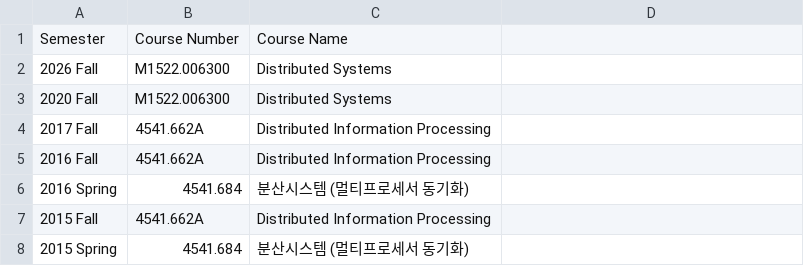
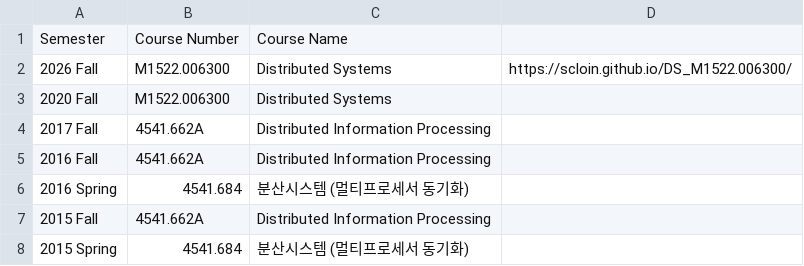
Before and after one commit to snu-dcslab/classes, a CSV file: graduate_courses.csv, drawn as a sheet; only a part is shown.

Commit message:
Add URL to Distributed Systems course entry

```diff
--- a/graduate_courses.csv
+++ b/graduate_courses.csv
@@ -1,3 +1,3 @@
 Semester,Course Number,Course Name
-2026 Fall,M1522.006300,Distributed Systems
+2026 Fall,M1522.006300,Distributed Systems,https://scloin.github.io/DS_M1522.006300/
 2020 Fall,M1522.006300,Distributed Systems
```
